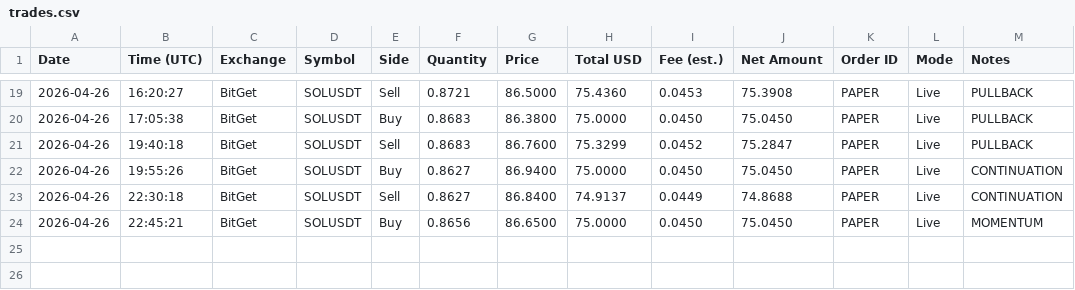
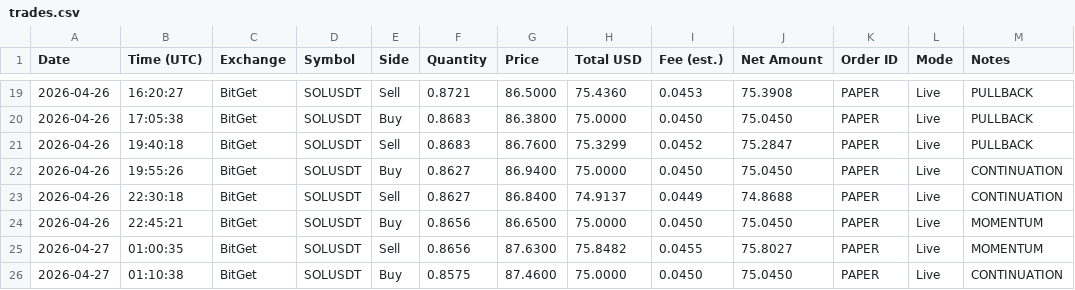
Before and after one commit to linuxdls14-prog/jackson-video-resources-claude-tradingview-mcp-trading, a CSV file: trades.csv, drawn as a sheet; only a part is shown, gaps mark what is left out; the diff names each change by its address in the sheet, - before the commit and + after, or states it on an @@ line.

Commit message:
state: trades.csv 2026-04-27T01:10

```diff
--- a/trades.csv
+++ b/trades.csv
+row 25: 2026-04-27 | 01:00:35 | BitGet | SOLUSDT | Sell | 0.8656 | 87.6300 | 75.8482 | 0.0455 | 75.8027 | PAPER | Live | MOMENTUM
+row 26: 2026-04-27 | 01:10:38 | BitGet | SOLUSDT | Buy | 0.8575 | 87.4600 | 75.0000 | 0.0450 | 75.0450 | PAPER | Live | CONTINUATION
```
